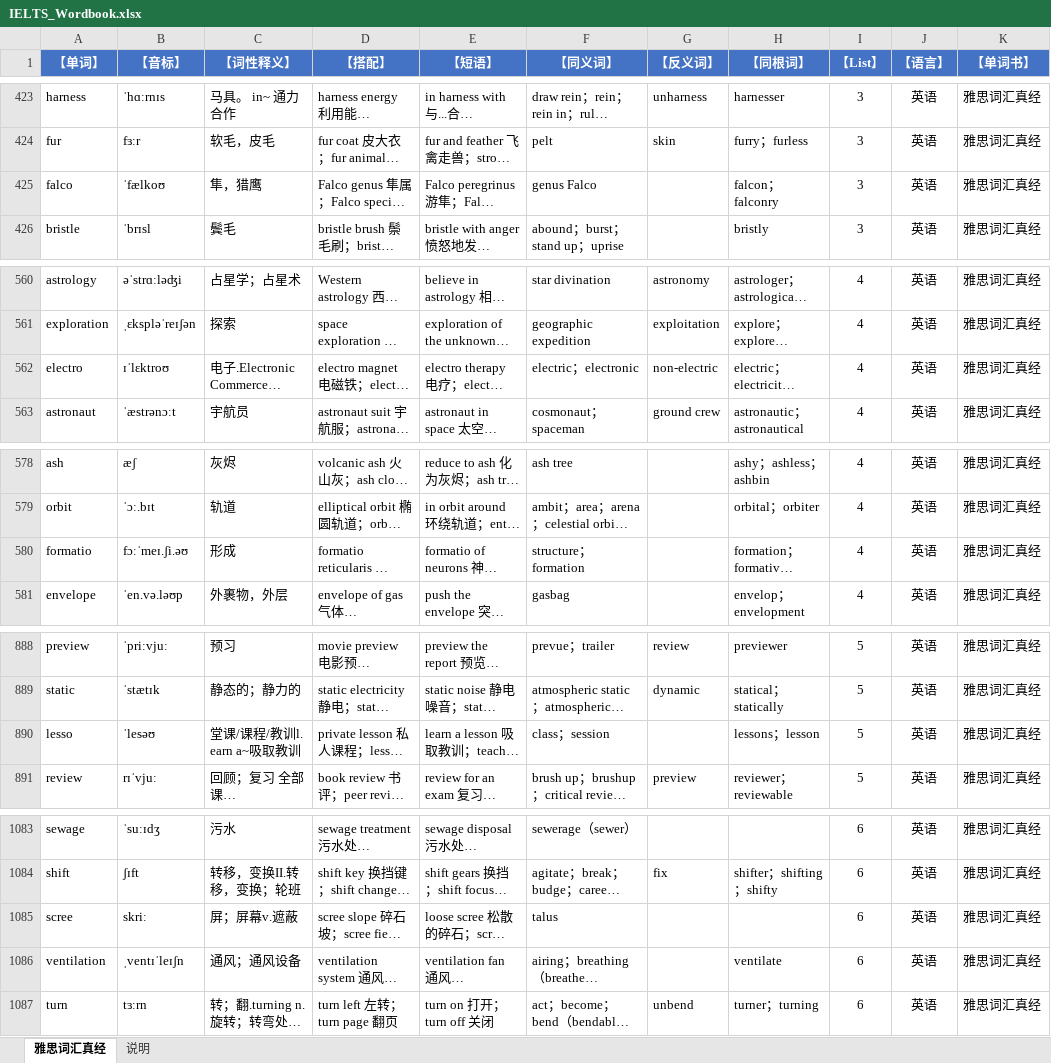
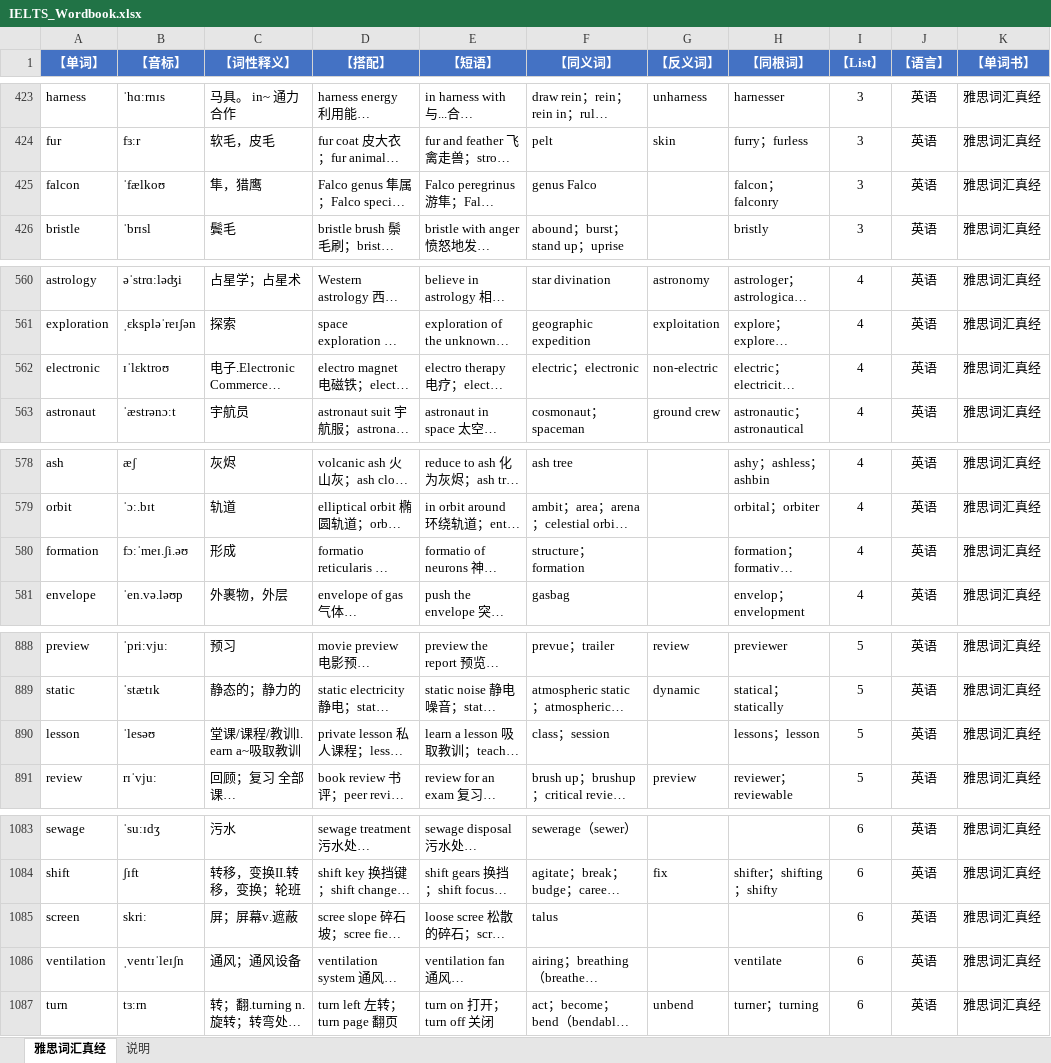
Before and after one commit to HoweyYang/KTRT, an Excel workbook: wordbooks/IELTS_Wordbook.xlsx, sheet 雅思词汇真经, drawn as a sheet; only a part is shown, gaps mark what is left out; long unchanged cells end in …; values as stored, in another font and other column widths than the file's, no borders; the diff covers the shown part only; the diff names each change by its address in the sheet, - before the commit and + after, or states it on an @@ line.

Commit message:
fix(ielts+ai): 修复 41 条被扫描截断的词；联网判定改分批带进度；词条体检给出修复建议
- 雅思词书：expressio→expression、lesso→lesson、escalato→escalator、formatio→formation、
  organisatio→organization、gover→govern、comdemn→condemn、stai→stain、Africa→African…（41 条，原件另存备份）
- 词条体检新增「疑似被截断」判定与修复建议（ECDICT frq=0 + 前缀候选 + 中文释义重合度），界面自动把建议填进输入框
- 联网判定：改成每批 10 个、边判边写、显示「已判 N 个」，不再长时间无反馈
- 实机：雅思体检 30 → 2 条，待确认 31 → 1 条

```diff
--- a/wordbooks/IELTS_Wordbook.xlsx (sheet 雅思词汇真经)
+++ b/wordbooks/IELTS_Wordbook.xlsx (sheet 雅思词汇真经)
-A425 (【单词】): falco
+A425 (【单词】): falcon
-A562 (【单词】): electro
+A562 (【单词】): electronic
-A580 (【单词】): formatio
+A580 (【单词】): formation
-A890 (【单词】): lesso
+A890 (【单词】): lesson
-A1085 (【单词】): scree
+A1085 (【单词】): screen
```
Also changed, not shown: 36 edited cells elsewhere in this sheet, 2 other files.
